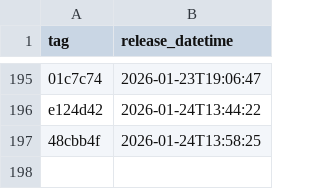
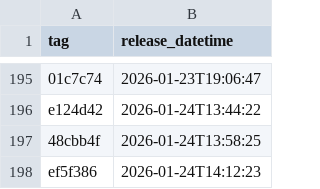
Before and after one commit to NHSDigital/eps-assist-me, a CSV file: _data/dev_deployments.csv, drawn as a sheet; only a part is shown, gaps mark what is left out; the diff names each change by its address in the sheet, - before the commit and + after, or states it on an @@ line.

```diff
--- a/_data/dev_deployments.csv
+++ b/_data/dev_deployments.csv
+row 198: ef5f386 | 2026-01-24T14:12:23
```
Also changed, not shown: 1 other file.
